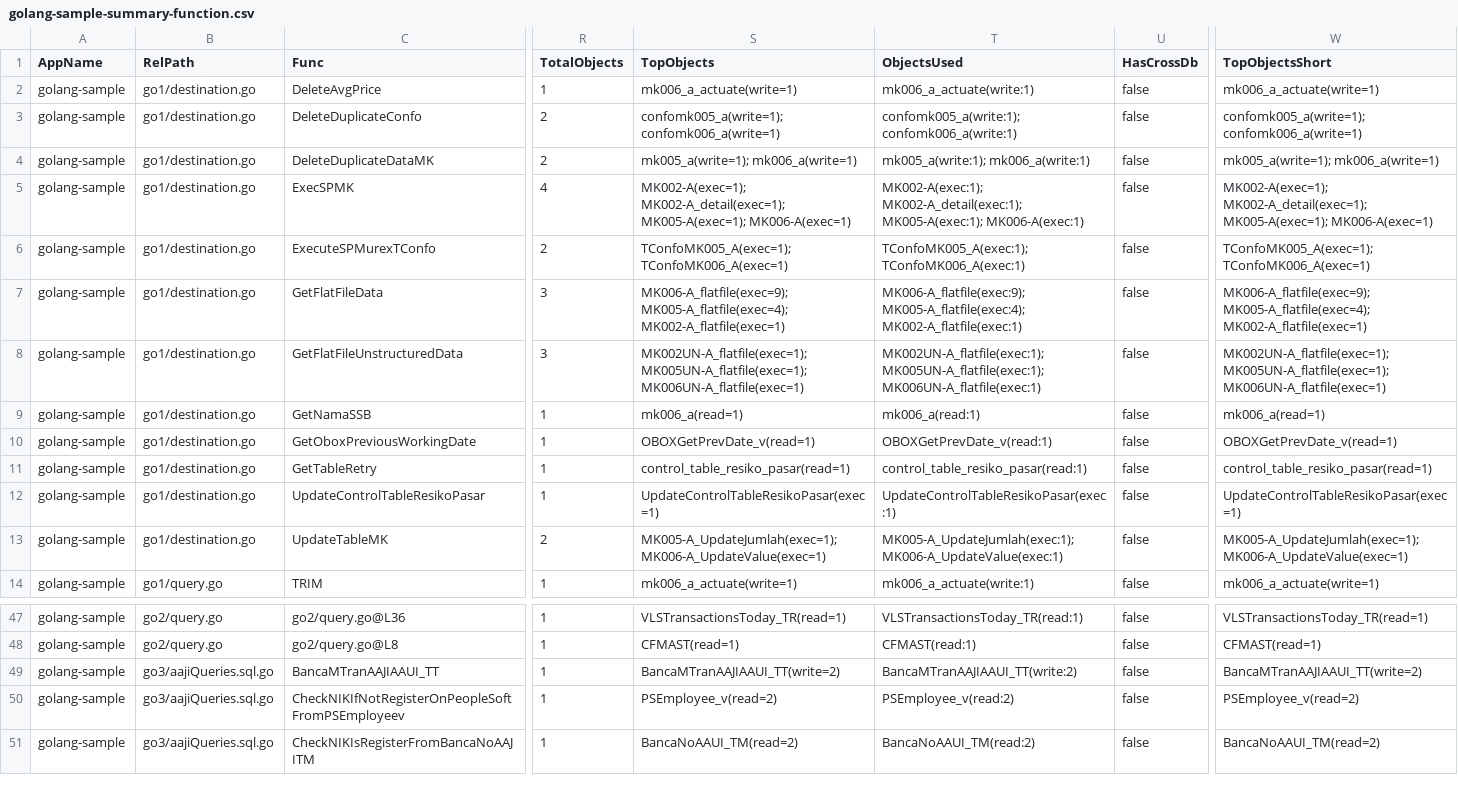
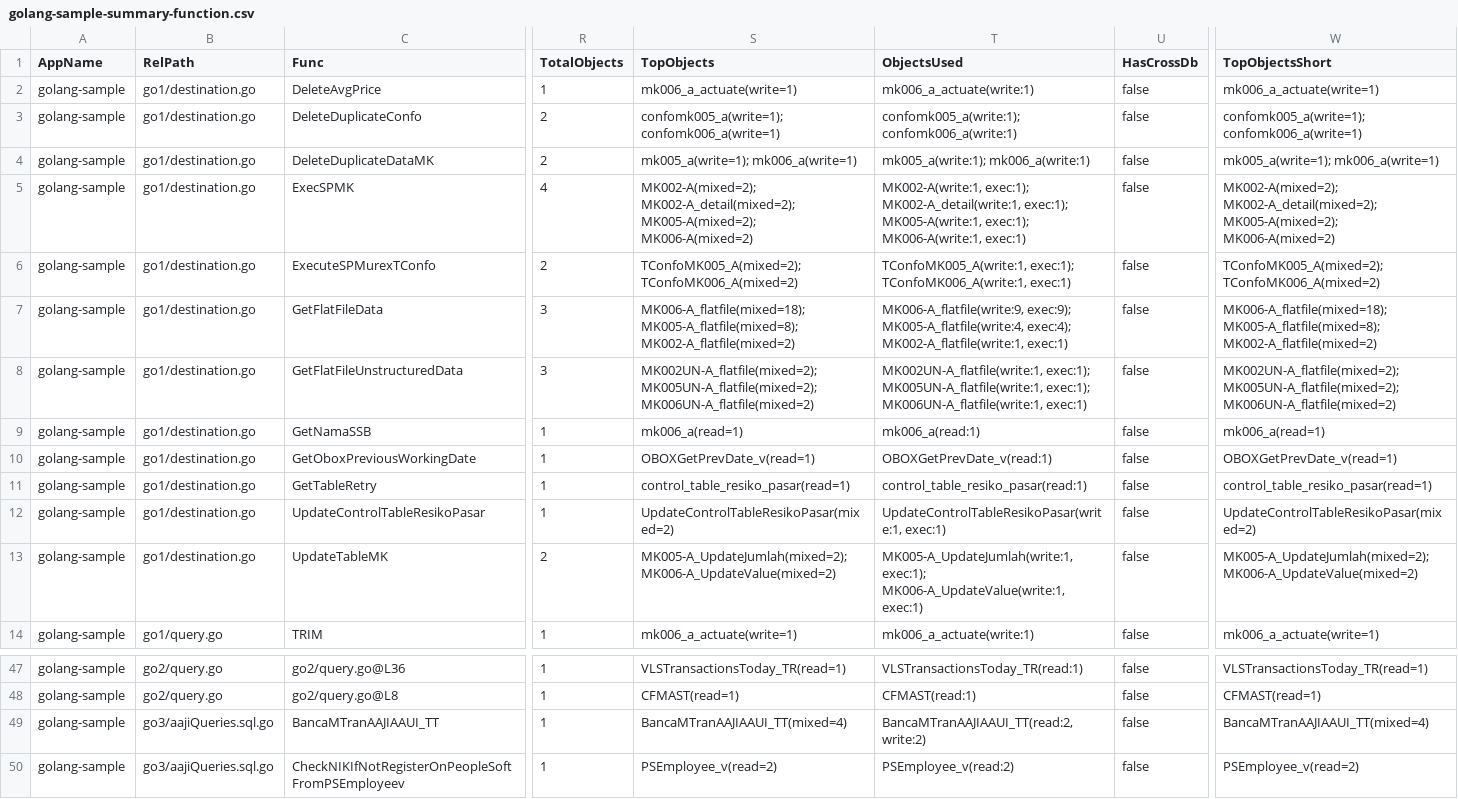
Before and after one commit to alkahfi6/code_sql_scan, a CSV file: out_regress/golang-sample-summary-function.csv, drawn as a sheet; only a part is shown, gaps mark what is left out; the shorter side is filled out with more unchanged rows; the diff covers the shown part only; the diff names each change by its address in the sheet, - before the commit and + after, or states it on an @@ line.

```diff
--- a/out_regress/golang-sample-summary-function.csv
+++ b/out_regress/golang-sample-summary-function.csv
-S5 (TopObjects): MK002-A(exec=1); MK002-A_detail(exec=1); MK005-A(exec=1); MK006-A(exec=1)
+S5 (TopObjects): MK002-A(mixed=2); MK002-A_detail(mixed=2); MK005-A(mixed=2); MK006-A(mixed=2)
-T5 (ObjectsUsed): MK002-A(exec:1); MK002-A_detail(exec:1); MK005-A(exec:1); MK006-A(exec:1)
+T5 (ObjectsUsed): MK002-A(write:1, exec:1); MK002-A_detail(write:1, exec:1); MK005-A(write:1, exec:1); MK006-A(write:1, exec:1)
-W5 (TopObjectsShort): MK002-A(exec=1); MK002-A_detail(exec=1); MK005-A(exec=1); MK006-A(exec=1)
+W5 (TopObjectsShort): MK002-A(mixed=2); MK002-A_detail(mixed=2); MK005-A(mixed=2); MK006-A(mixed=2)
-S6 (TopObjects): TConfoMK005_A(exec=1); TConfoMK006_A(exec=1)
+S6 (TopObjects): TConfoMK005_A(mixed=2); TConfoMK006_A(mixed=2)
-T6 (ObjectsUsed): TConfoMK005_A(exec:1); TConfoMK006_A(exec:1)
+T6 (ObjectsUsed): TConfoMK005_A(write:1, exec:1); TConfoMK006_A(write:1, exec:1)
-W6 (TopObjectsShort): TConfoMK005_A(exec=1); TConfoMK006_A(exec=1)
+W6 (TopObjectsShort): TConfoMK005_A(mixed=2); TConfoMK006_A(mixed=2)
-S7 (TopObjects): MK006-A_flatfile(exec=9); MK005-A_flatfile(exec=4); MK002-A_flatfile(exec=1)
+S7 (TopObjects): MK006-A_flatfile(mixed=18); MK005-A_flatfile(mixed=8); MK002-A_flatfile(mixed=2)
-T7 (ObjectsUsed): MK006-A_flatfile(exec:9); MK005-A_flatfile(exec:4); MK002-A_flatfile(exec:1)
+T7 (ObjectsUsed): MK006-A_flatfile(write:9, exec:9); MK005-A_flatfile(write:4, exec:4); MK002-A_flatfile(write:1, exec:1)
-W7 (TopObjectsShort): MK006-A_flatfile(exec=9); MK005-A_flatfile(exec=4); MK002-A_flatfile(exec=1)
+W7 (TopObjectsShort): MK006-A_flatfile(mixed=18); MK005-A_flatfile(mixed=8); MK002-A_flatfile(mixed=2)
-S8 (TopObjects): MK002UN-A_flatfile(exec=1); MK005UN-A_flatfile(exec=1); MK006UN-A_flatfile(exec=1)
+S8 (TopObjects): MK002UN-A_flatfile(mixed=2); MK005UN-A_flatfile(mixed=2); MK006UN-A_flatfile(mixed=2)
-T8 (ObjectsUsed): MK002UN-A_flatfile(exec:1); MK005UN-A_flatfile(exec:1); MK006UN-A_flatfile(exec:1)
+T8 (ObjectsUsed): MK002UN-A_flatfile(write:1, exec:1); MK005UN-A_flatfile(write:1, exec:1); MK006UN-A_flatfile(write:1, exec:1)
-W8 (TopObjectsShort): MK002UN-A_flatfile(exec=1); MK005UN-A_flatfile(exec=1); MK006UN-A_flatfile(exec=1)
+W8 (TopObjectsShort): MK002UN-A_flatfile(mixed=2); MK005UN-A_flatfile(mixed=2); MK006UN-A_flatfile(mixed=2)
-S12 (TopObjects): UpdateControlTableResikoPasar(exec=1)
+S12 (TopObjects): UpdateControlTableResikoPasar(mixed=2)
-T12 (ObjectsUsed): UpdateControlTableResikoPasar(exec:1)
+T12 (ObjectsUsed): UpdateControlTableResikoPasar(write:1, exec:1)
-W12 (TopObjectsShort): UpdateControlTableResikoPasar(exec=1)
+W12 (TopObjectsShort): UpdateControlTableResikoPasar(mixed=2)
-S13 (TopObjects): MK005-A_UpdateJumlah(exec=1); MK006-A_UpdateValue(exec=1)
+S13 (TopObjects): MK005-A_UpdateJumlah(mixed=2); MK006-A_UpdateValue(mixed=2)
-T13 (ObjectsUsed): MK005-A_UpdateJumlah(exec:1); MK006-A_UpdateValue(exec:1)
+T13 (ObjectsUsed): MK005-A_UpdateJumlah(write:1, exec:1); MK006-A_UpdateValue(write:1, exec:1)
-W13 (TopObjectsShort): MK005-A_UpdateJumlah(exec=1); MK006-A_UpdateValue(exec=1)
+W13 (TopObjectsShort): MK005-A_UpdateJumlah(mixed=2); MK006-A_UpdateValue(mixed=2)
-S49 (TopObjects): BancaMTranAAJIAAUI_TT(write=2)
+S49 (TopObjects): BancaMTranAAJIAAUI_TT(mixed=4)
-T49 (ObjectsUsed): BancaMTranAAJIAAUI_TT(write:2)
+T49 (ObjectsUsed): BancaMTranAAJIAAUI_TT(read:2, write:2)
-W49 (TopObjectsShort): BancaMTranAAJIAAUI_TT(write=2)
+W49 (TopObjectsShort): BancaMTranAAJIAAUI_TT(mixed=4)
```
Also changed, not shown: 33 edited cells elsewhere in this file, out_regress/dotnet-sample-object.csv, out_regress/dotnet-sample-summary-form.csv, 6 other files.
